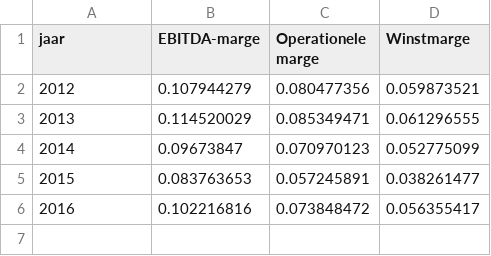
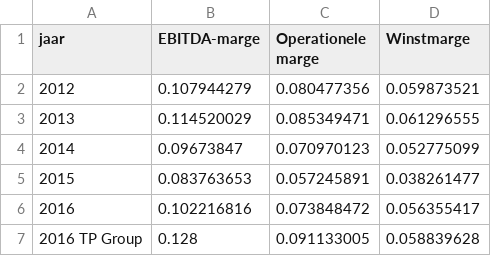
Before and after one commit to j130617/dashTP180702-2, a CSV file: profit.csv, drawn as a sheet.

Commit message:
Update profit.csv

```diff
--- a/profit.csv
+++ b/profit.csv
@@ -6 +6,2 @@ jaar,EBITDA-marge,Operationele marge,Winstmarge
 2016,0.102216816,0.073848472,0.056355417
+2016 TP Group,0.128,0.091133005,0.058839628
```
